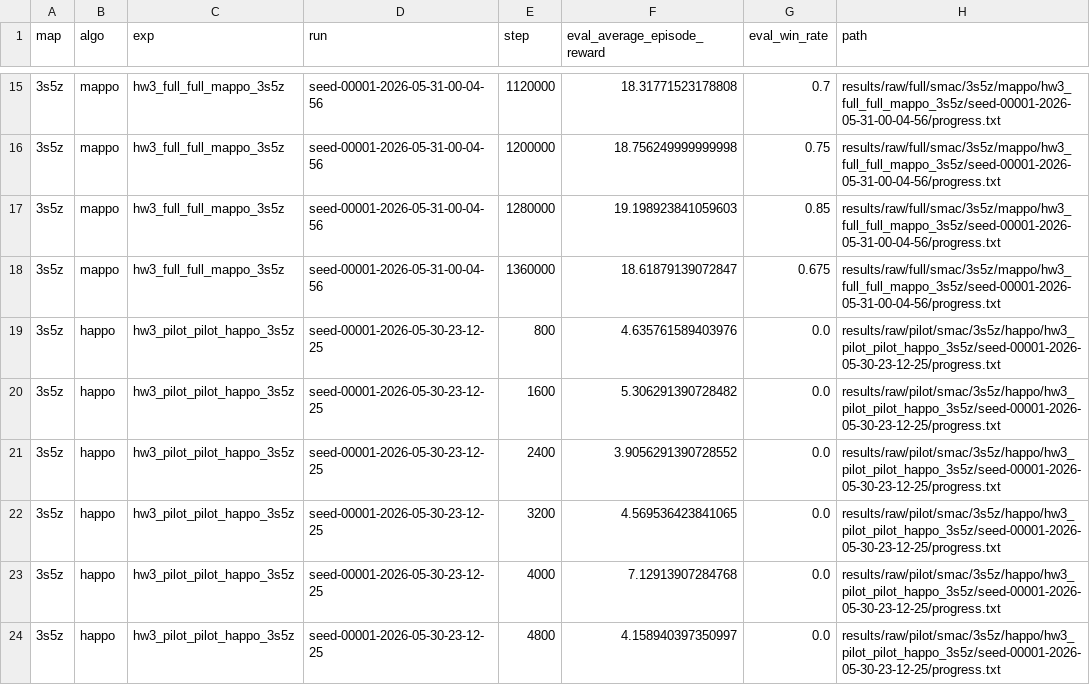
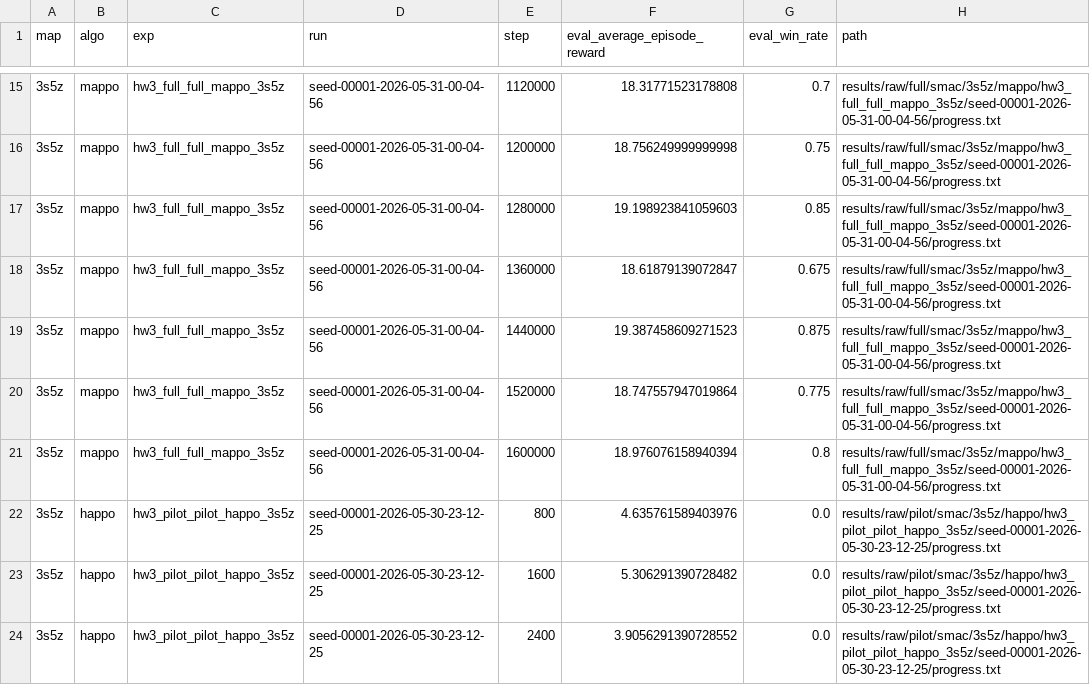
Before and after one commit to PPYYQQ/MARL-hw3, a CSV file: results/processed/progress_summary.csv, drawn as a sheet; only a part is shown, gaps mark what is left out; the shorter side is filled out with more unchanged rows.

Commit message:
data: update full training checkpoint to 1.6m

```diff
--- a/results/processed/progress_summary.csv
+++ b/results/processed/progress_summary.csv
@@ -18,2 +18,5 @@ map,algo,exp,run,step,eval_average_episode_reward,eval_win_rate,path
 3s5z,mappo,hw3_full_full_mappo_3s5z,seed-00001-2026-05-31-00-04-56,1360000,18.61879139072847,0.675,results/raw/full/smac/3s5z/mappo/hw3_full_full_mappo_3s5z/seed-00001-2026-05-31-00-04-56/progress.txt
+3s5z,mappo,hw3_full_full_mappo_3s5z,seed-00001-2026-05-31-00-04-56,1440000,19.387458609271523,0.875,results/raw/full/smac/3s5z/mappo/hw3_full_full_mappo_3s5z/seed-00001-2026-05-31-00-04-56/progress.txt
+3s5z,mappo,hw3_full_full_mappo_3s5z,seed-00001-2026-05-31-00-04-56,1520000,18.747557947019864,0.775,results/raw/full/smac/3s5z/mappo/hw3_full_full_mappo_3s5z/seed-00001-2026-05-31-00-04-56/progress.txt
+3s5z,mappo,hw3_full_full_mappo_3s5z,seed-00001-2026-05-31-00-04-56,1600000,18.976076158940394,0.8,results/raw/full/smac/3s5z/mappo/hw3_full_full_mappo_3s5z/seed-00001-2026-05-31-00-04-56/progress.txt
 3s5z,happo,hw3_pilot_pilot_happo_3s5z,seed-00001-2026-05-30-23-12-25,800,4.635761589403976,0.0,results/raw/pilot/smac/3s5z/happo/hw3_pilot_pilot_happo_3s5z/seed-00001-2026-05-30-23-12-25/progress.txt
```
Also changed, not shown: 11 other files.
